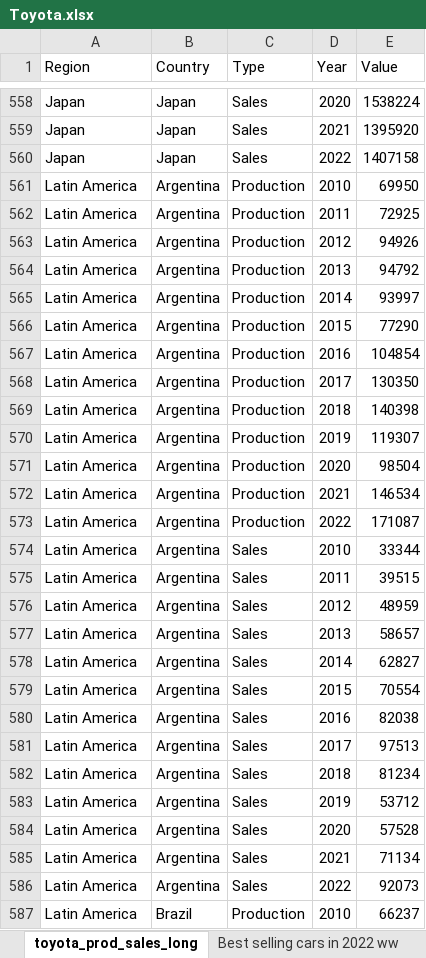
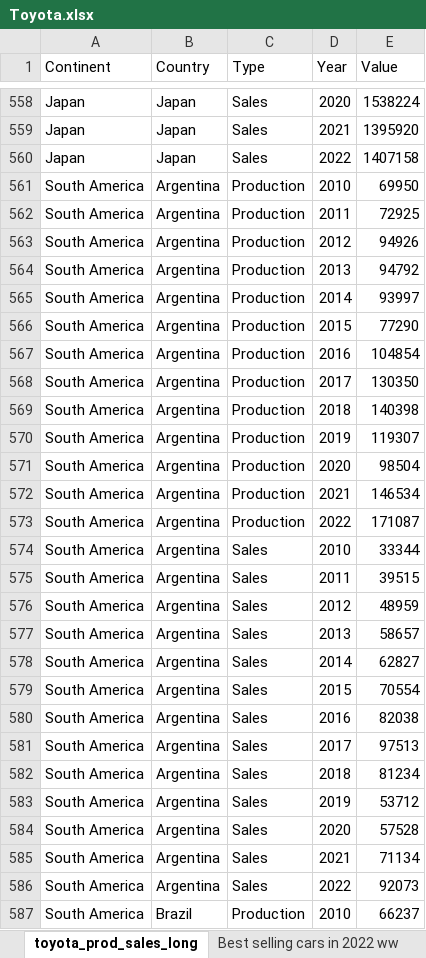
Before and after one commit to Beanmommo/DataVisualisation2, an Excel workbook: Toyota.xlsx, sheet toyota_prod_sales_long, drawn as a sheet; only a part is shown, gaps mark what is left out; values as stored, in another font and other column widths than the file's, no borders; the diff covers the shown part only; the diff names each change by its address in the sheet, - before the commit and + after, or states it on an @@ line.

```diff
--- a/Toyota.xlsx (sheet toyota_prod_sales_long)
+++ b/Toyota.xlsx (sheet toyota_prod_sales_long)
-A1: Region
+A1: Continent
-A561:A587 (Continent): Latin America
+A561:A587 (Continent): South America
```
Also changed, not shown: other rows of this sheet, other sheet tabs, 3 other files.
